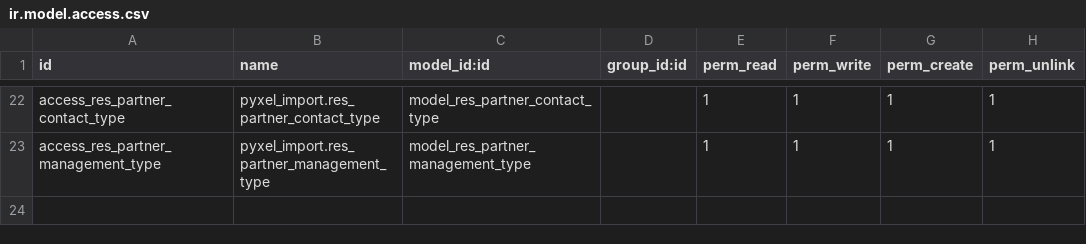
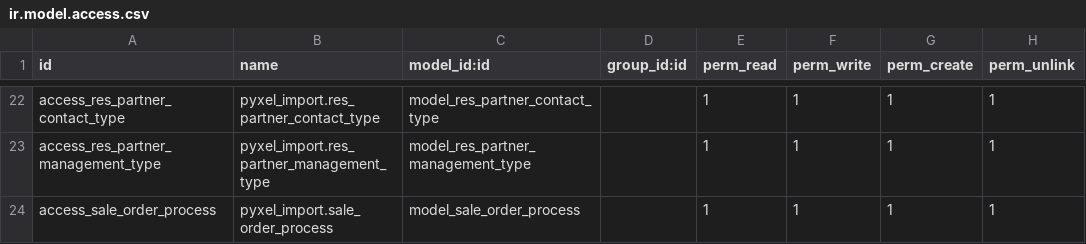
Before and after one commit to YaimiTC/Pyxel_IA, a CSV file: pyxel_import_backend/security/ir.model.access.csv, drawn as a sheet; only a part is shown, gaps mark what is left out.

Commit message:
[IMP]:-Definition of a sequence to group processes -Script to update the sequences of processes already registered in the system -Grouping in the sales view by customer, process sequence, and order type -Refactoring of supplier names from the sales view.

```diff
--- a/pyxel_import_backend/security/ir.model.access.csv
+++ b/pyxel_import_backend/security/ir.model.access.csv
@@ -23 +23,2 @@ access_res_partner_contact_type,pyxel_import.res_partner_contact_type,model_res_
 access_res_partner_management_type,pyxel_import.res_partner_management_type,model_res_partner_management_type,,1,1,1,1
+access_sale_order_process,pyxel_import.sale_order_process,model_sale_order_process,,1,1,1,1
```
Also changed, not shown: 9 other files.
